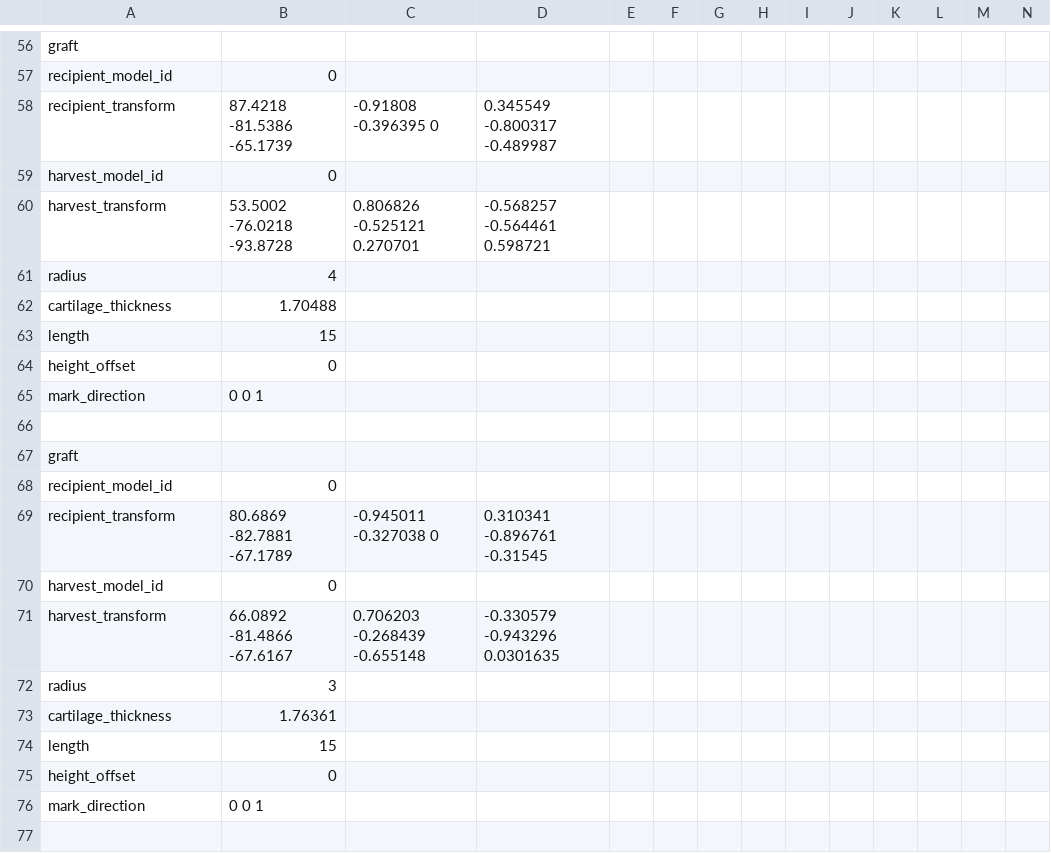
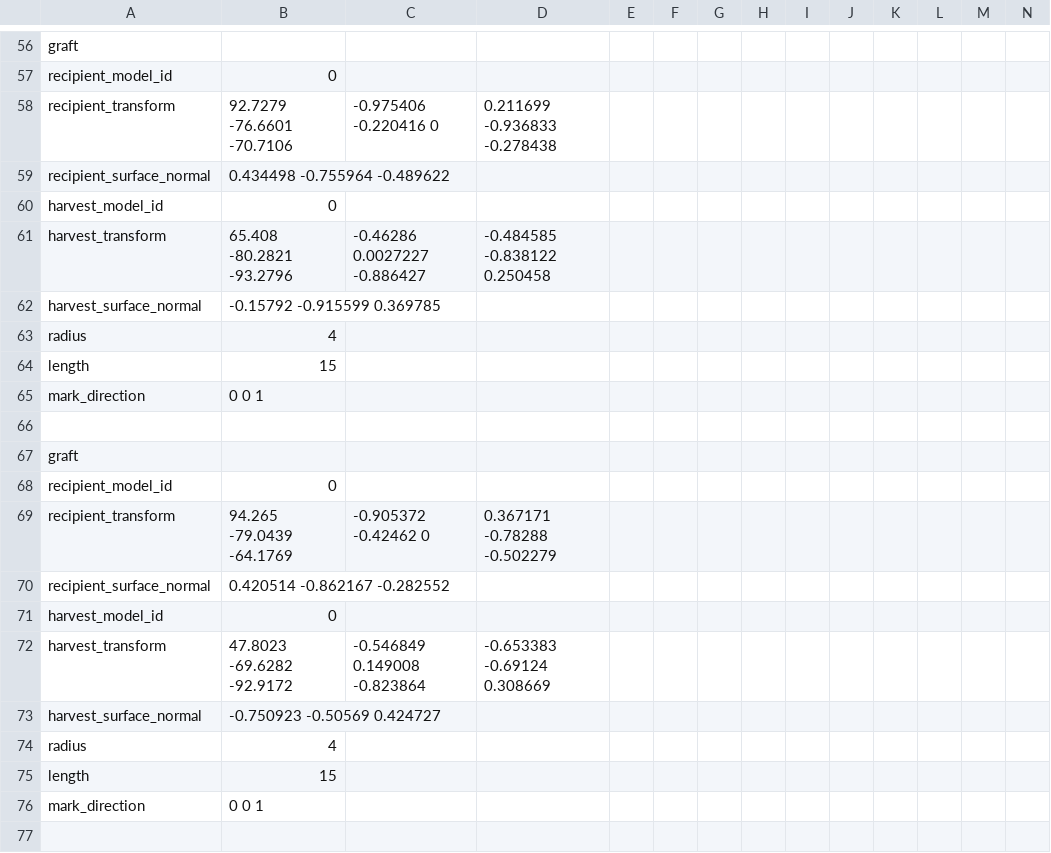
Before and after one commit to kbirk/pl, a CSV file: patient1/plan.csv, drawn as a sheet; only a part is shown, gaps mark what is left out; removed rows and columns are numbered as before the commit, all else as after; rows hold the shown columns only; the diff covers the shown part only; the diff names each change by its address in the sheet, - before the commit and + after, or states it on an @@ line.

```diff
--- a/patient1/plan.csv
+++ b/patient1/plan.csv
-B58: 87.4218 -81.5386 -65.1739
+B58: 92.7279 -76.6601 -70.7106
-C58: -0.91808 -0.396395 0
+C58: -0.975406 -0.220416 0
-D58: 0.345549 -0.800317 -0.489987
+D58: 0.211699 -0.936833 -0.278438
+row 59: recipient_surface_normal | 0.434498 -0.755964 -0.489622
-B61: 53.5002 -76.0218 -93.8728
+B61: 65.408 -80.2821 -93.2796
-C61: 0.806826 -0.525121 0.270701
+C61: -0.46286 0.0027227 -0.886427
-D61: -0.568257 -0.564461 0.598721
+D61: -0.484585 -0.838122 0.250458
+row 62: harvest_surface_normal | -0.15792 -0.915599 0.369785
-row 62: cartilage_thickness | 1.70488
-row 64: height_offset | 0
-B69: 80.6869 -82.7881 -67.1789
+B69: 94.265 -79.0439 -64.1769
-C69: -0.945011 -0.327038 0
+C69: -0.905372 -0.42462 0
-D69: 0.310341 -0.896761 -0.31545
+D69: 0.367171 -0.78288 -0.502279
+row 70: recipient_surface_normal | 0.420514 -0.862167 -0.282552
-B72: 66.0892 -81.4866 -67.6167
+B72: 47.8023 -69.6282 -92.9172
-C72: 0.706203 -0.268439 -0.655148
+C72: -0.546849 0.149008 -0.823864
-D72: -0.330579 -0.943296 0.0301635
+D72: -0.653383 -0.69124 0.308669
+row 73: harvest_surface_normal | -0.750923 -0.50569 0.424727
-B74: 3
+B74: 4
-row 73: cartilage_thickness | 1.76361
-row 75: height_offset | 0
```
Also changed, not shown: 6 added rows, 6 removed rows and 17 edited cells elsewhere in this file, patient1/manuela/plan.csv, 43 other files.
